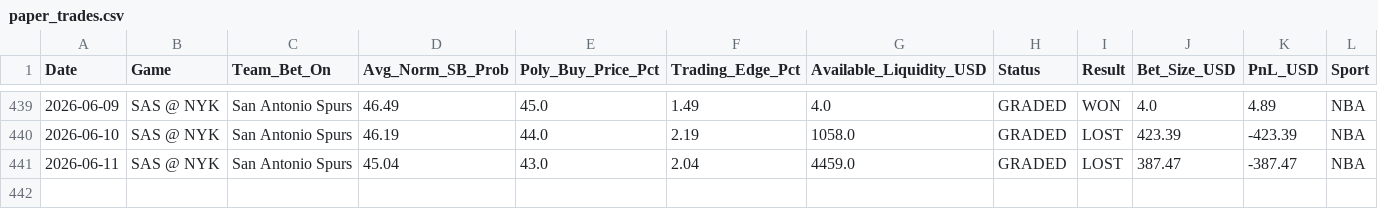
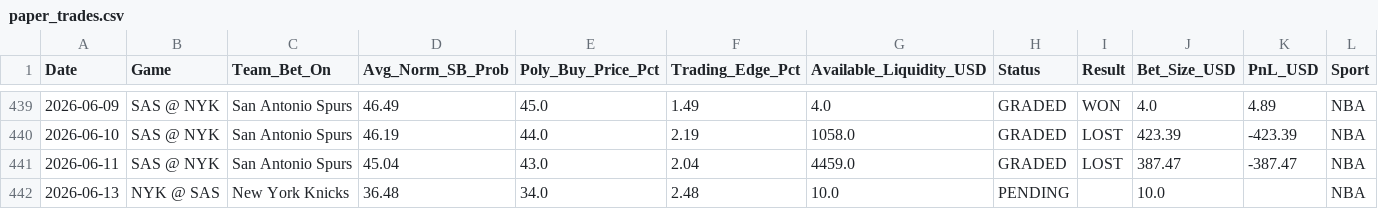
Before and after one commit to pmatorras/poly-bot, a CSV file: data/paper_trades.csv, drawn as a sheet; only a part is shown, gaps mark what is left out.

```diff
--- a/data/paper_trades.csv
+++ b/data/paper_trades.csv
@@ -441 +441,2 @@ Date,Game,Team_Bet_On,Avg_Norm_SB_Prob,Poly_Buy_Price_Pct,Trading_Edge_Pct,Avail
 2026-06-11,SAS @ NYK,San Antonio Spurs,45.04,43.0,2.04,4459.0,GRADED,LOST,387.47,-387.47,NBA
+2026-06-13,NYK @ SAS,New York Knicks,36.48,34.0,2.48,10.0,PENDING,,10.0,,NBA
```
